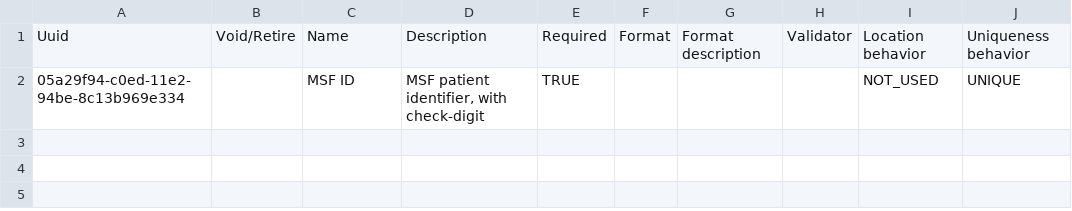
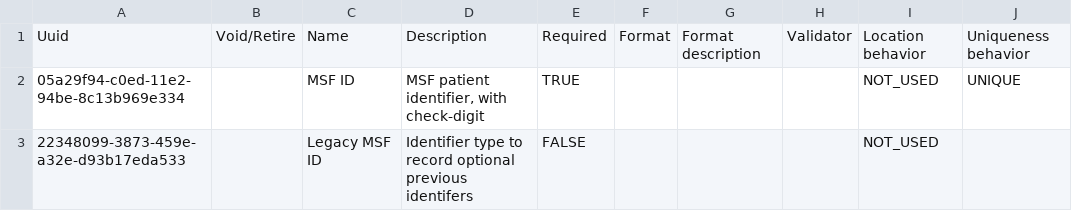
Before and after one commit to MSF-OCG/LIME-EMR, a CSV file: distro/configs/openmrs/initializer_config/patientidentifiertypes/msf_default_patientidentifiertypes.csv, drawn as a sheet; the diff names each change by its address in the sheet, - before the commit and + after, or states it on an @@ line.

Commit message:
Update msf_default_patientidentifiertypes.csv

```diff
--- a/distro/configs/openmrs/initializer_config/patientidentifiertypes/msf_default_patientidentifiertypes.csv
+++ b/distro/configs/openmrs/initializer_config/patientidentifiertypes/msf_default_patientidentifiertypes.csv
+row 3: 22348099-3873-459e-a32e-d93b17eda533 |  | Legacy MSF ID | Identifier type to record optional previous identifers | FALSE |  |  |  | NOT_USED
```
